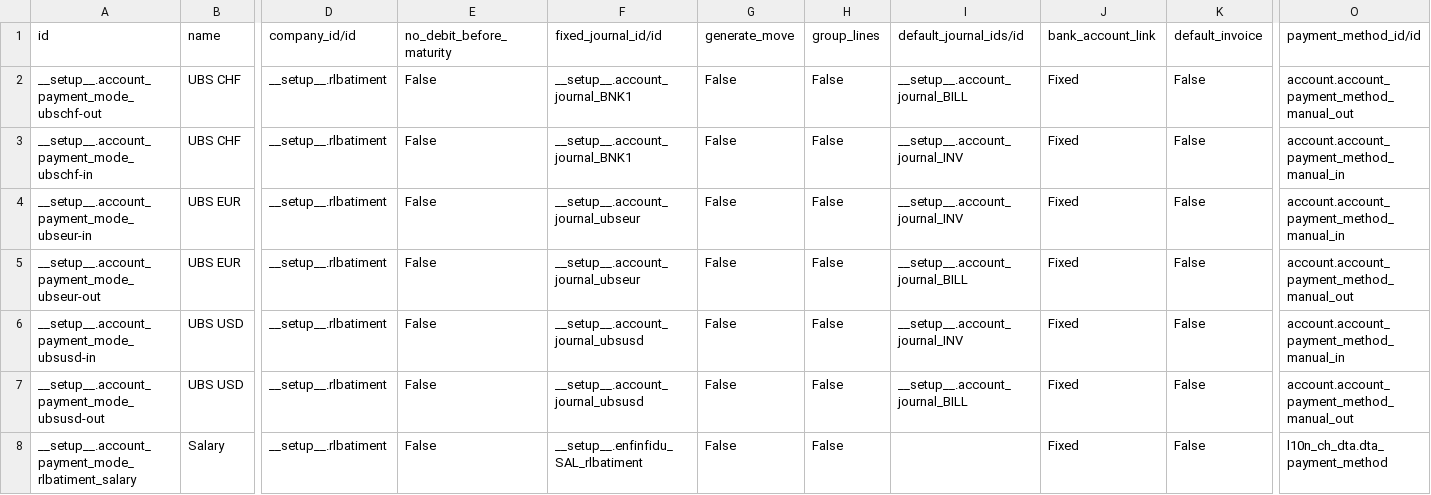
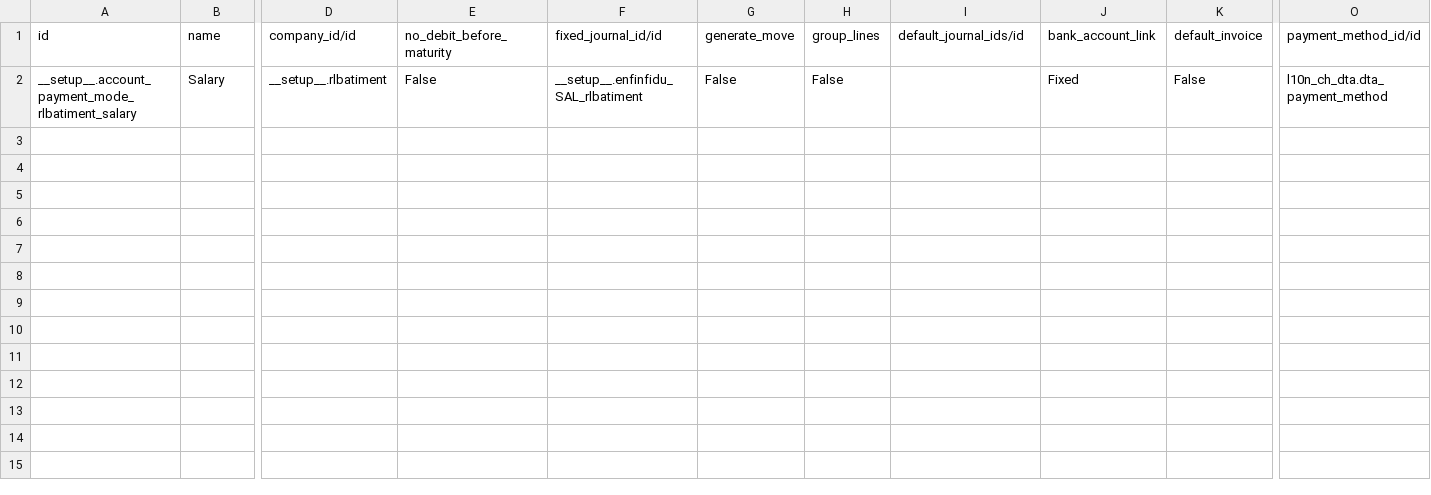
Before and after one commit to mmequignon/l10n-switzerland, a CSV file: odoo/data/install/customer_001/account.payment.mode.csv, drawn as a sheet; only a part is shown, gaps mark what is left out; rows hold the shown columns only; the diff names each change by its address in the sheet, - before the commit and + after, or states it on an @@ line.

Commit message:
history updated, remove unused file, backup file account.payment.mode with 6 records edited files leaving only salary journals and payment modes

```diff
--- a/odoo/data/install/customer_001/account.payment.mode.csv
+++ b/odoo/data/install/customer_001/account.payment.mode.csv
-row 2: __setup__.account_payment_mode_ubschf-out | UBS CHF | __setup__.rlbatiment | False | __setup__.account_journal_BNK1 | False | False | __setup__.account_journal_BILL | Fixed | False | account.account_payment_method_manual_out
-row 3: __setup__.account_payment_mode_ubschf-in | UBS CHF | __setup__.rlbatiment | False | __setup__.account_journal_BNK1 | False | False | __setup__.account_journal_INV | Fixed | False | account.account_payment_method_manual_in
-row 4: __setup__.account_payment_mode_ubseur-in | UBS EUR | __setup__.rlbatiment | False | __setup__.account_journal_ubseur | False | False | __setup__.account_journal_INV | Fixed | False | account.account_payment_method_manual_in
-row 5: __setup__.account_payment_mode_ubseur-out | UBS EUR | __setup__.rlbatiment | False | __setup__.account_journal_ubseur | False | False | __setup__.account_journal_BILL | Fixed | False | account.account_payment_method_manual_out
-row 6: __setup__.account_payment_mode_ubsusd-in | UBS USD | __setup__.rlbatiment | False | __setup__.account_journal_ubsusd | False | False | __setup__.account_journal_INV | Fixed | False | account.account_payment_method_manual_in
-row 7: __setup__.account_payment_mode_ubsusd-out | UBS USD | __setup__.rlbatiment | False | __setup__.account_journal_ubsusd | False | False | __setup__.account_journal_BILL | Fixed | False | account.account_payment_method_manual_out
```
Also changed, not shown: odoo/data/install/enfinfidu/account.payment.mode.csv, 2 other files.
